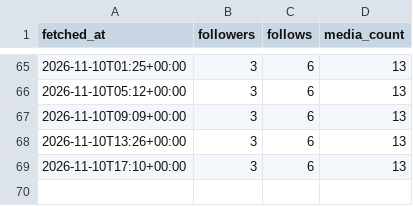
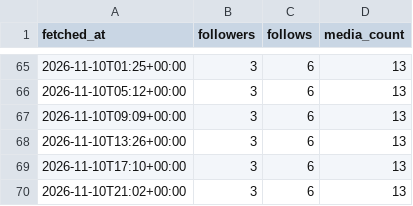
Before and after one commit to au-tax-content/content, a CSV file: stats/retained/account.csv, drawn as a sheet; only a part is shown, gaps mark what is left out.

Commit message:
Stats update

```diff
--- a/stats/retained/account.csv
+++ b/stats/retained/account.csv
@@ -69 +69,2 @@ fetched_at,followers,follows,media_count
 2026-11-10T17:10+00:00,3,6,13
+2026-11-10T21:02+00:00,3,6,13
```
Also changed, not shown: stats/returnpolicy/account.csv, 4 other files.
